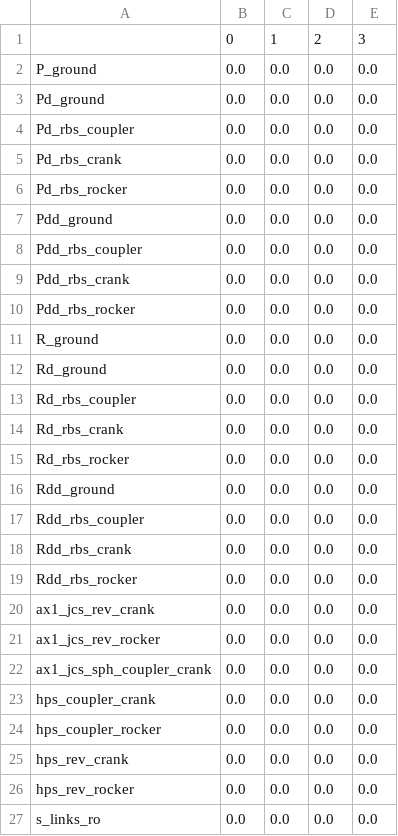
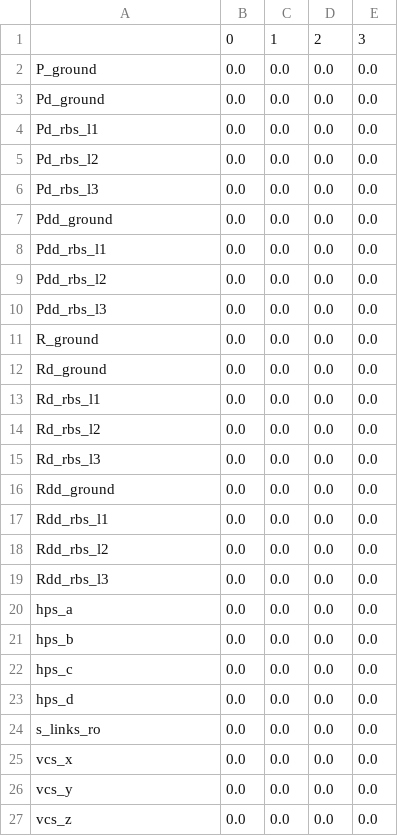
Before and after one commit to khaledghobashy/uraeus_smbd, a CSV file: examples/spatial_fourbar/csv_files/spatial_fourbar_cfg.csv, drawn as a sheet.

```diff
--- a/examples/spatial_fourbar/csv_files/spatial_fourbar_cfg.csv
+++ b/examples/spatial_fourbar/csv_files/spatial_fourbar_cfg.csv
@@ -3,25 +3,25 @@ P_ground,0.0,0.0,0.0,0.0
 Pd_ground,0.0,0.0,0.0,0.0
-Pd_rbs_coupler,0.0,0.0,0.0,0.0
-Pd_rbs_crank,0.0,0.0,0.0,0.0
-Pd_rbs_rocker,0.0,0.0,0.0,0.0
+Pd_rbs_l1,0.0,0.0,0.0,0.0
+Pd_rbs_l2,0.0,0.0,0.0,0.0
+Pd_rbs_l3,0.0,0.0,0.0,0.0
 Pdd_ground,0.0,0.0,0.0,0.0
-Pdd_rbs_coupler,0.0,0.0,0.0,0.0
-Pdd_rbs_crank,0.0,0.0,0.0,0.0
-Pdd_rbs_rocker,0.0,0.0,0.0,0.0
+Pdd_rbs_l1,0.0,0.0,0.0,0.0
+Pdd_rbs_l2,0.0,0.0,0.0,0.0
+Pdd_rbs_l3,0.0,0.0,0.0,0.0
 R_ground,0.0,0.0,0.0,0.0
 Rd_ground,0.0,0.0,0.0,0.0
-Rd_rbs_coupler,0.0,0.0,0.0,0.0
-Rd_rbs_crank,0.0,0.0,0.0,0.0
-Rd_rbs_rocker,0.0,0.0,0.0,0.0
+Rd_rbs_l1,0.0,0.0,0.0,0.0
+Rd_rbs_l2,0.0,0.0,0.0,0.0
+Rd_rbs_l3,0.0,0.0,0.0,0.0
 Rdd_ground,0.0,0.0,0.0,0.0
-Rdd_rbs_coupler,0.0,0.0,0.0,0.0
-Rdd_rbs_crank,0.0,0.0,0.0,0.0
-Rdd_rbs_rocker,0.0,0.0,0.0,0.0
-ax1_jcs_rev_crank,0.0,0.0,0.0,0.0
-ax1_jcs_rev_rocker,0.0,0.0,0.0,0.0
-ax1_jcs_sph_coupler_crank,0.0,0.0,0.0,0.0
-hps_coupler_crank,0.0,0.0,0.0,0.0
-hps_coupler_rocker,0.0,0.0,0.0,0.0
-hps_rev_crank,0.0,0.0,0.0,0.0
-hps_rev_rocker,0.0,0.0,0.0,0.0
+Rdd_rbs_l1,0.0,0.0,0.0,0.0
+Rdd_rbs_l2,0.0,0.0,0.0,0.0
+Rdd_rbs_l3,0.0,0.0,0.0,0.0
+hps_a,0.0,0.0,0.0,0.0
+hps_b,0.0,0.0,0.0,0.0
+hps_c,0.0,0.0,0.0,0.0
+hps_d,0.0,0.0,0.0,0.0
 s_links_ro,0.0,0.0,0.0,0.0
+vcs_x,0.0,0.0,0.0,0.0
+vcs_y,0.0,0.0,0.0,0.0
+vcs_z,0.0,0.0,0.0,0.0
```
Also changed, not shown: 25 other files.
